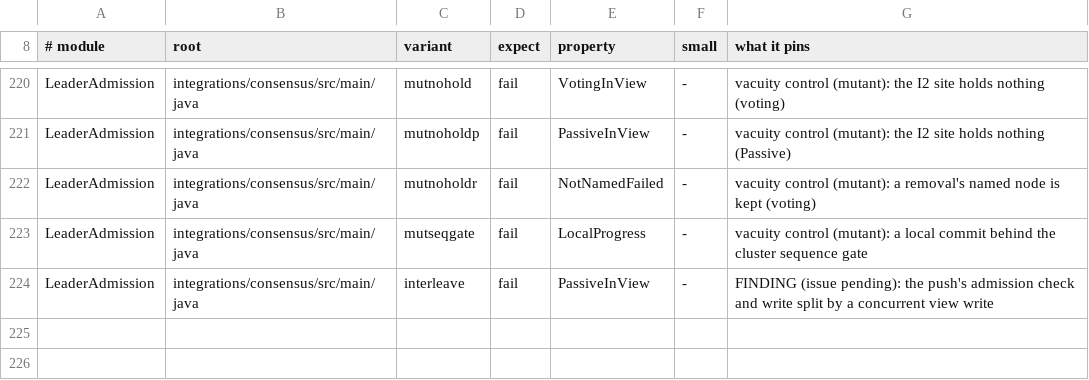
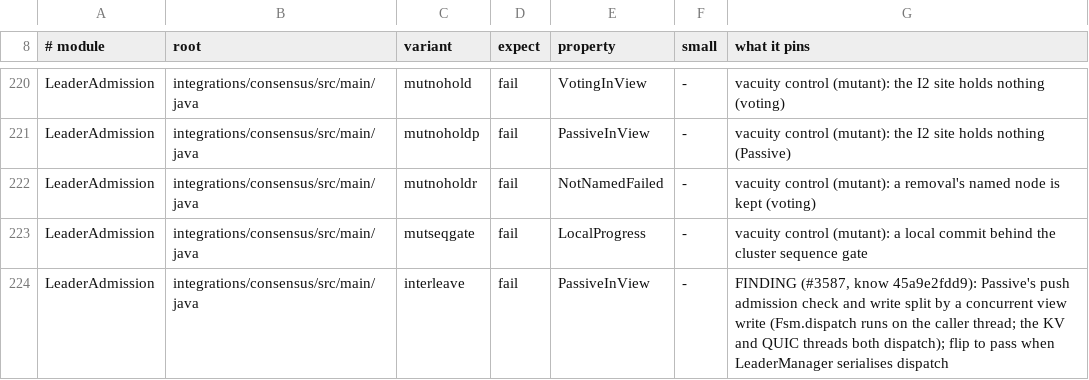
Before and after one commit to pragmaticalabs/pragmatica, a TSV file: tools/tla/models.tsv, drawn as a sheet; only a part is shown, gaps mark what is left out.

Commit message:
feat: LeaderAdmission raised full bounds, interleave FINDING cites #3587 (Refs #3585)

```diff
--- a/tools/tla/models.tsv
+++ b/tools/tla/models.tsv
@@ -223,2 +223,2 @@ LeaderAdmission	integrations/consensus/src/main/java	mutnoholdr	fail	NotNamedFai
 LeaderAdmission	integrations/consensus/src/main/java	mutseqgate	fail	LocalProgress	-	vacuity control (mutant): a local commit behind the cluster sequence gate
-LeaderAdmission	integrations/consensus/src/main/java	interleave	fail	PassiveInView	-	FINDING (issue pending): the push's admission check and write split by a concurrent view write
+LeaderAdmission	integrations/consensus/src/main/java	interleave	fail	PassiveInView	-	FINDING (#3587, know 45a9e2fdd9): Passive's push admission check and write split by a concurrent view write (Fsm.dispatch runs on the caller thread; the KV and QUIC threads both dispatch); flip to pass when LeaderManager serialises dispatch
```
Also changed, not shown: 1 other file.
